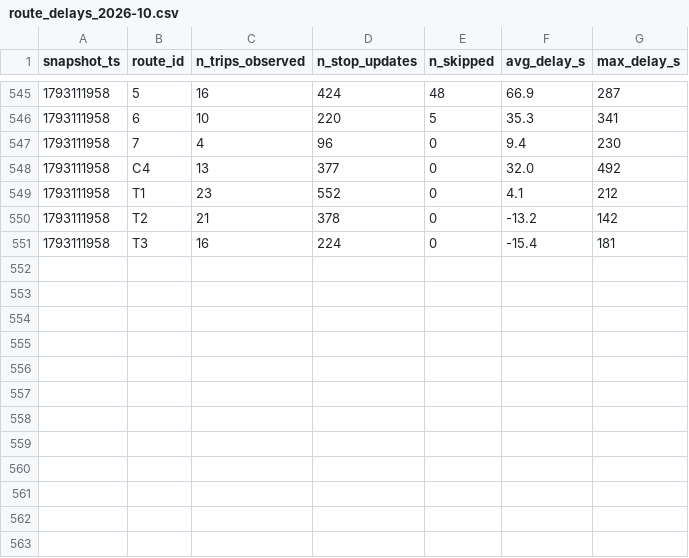
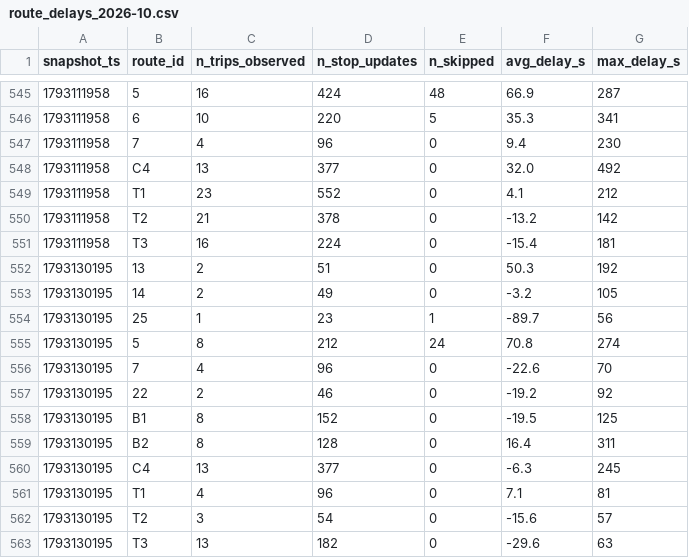
Before and after one commit to MoquereauClement/smart-mobility-lemans, a CSV file: data/history/route_delays_2026-10.csv, drawn as a sheet; only a part is shown, gaps mark what is left out; the diff names each change by its address in the sheet, - before the commit and + after, or states it on an @@ line.

```diff
--- a/data/history/route_delays_2026-10.csv
+++ b/data/history/route_delays_2026-10.csv
+row 552: 1793130195 | 13 | 2 | 51 | 0 | 50.3 | 192
+row 553: 1793130195 | 14 | 2 | 49 | 0 | -3.2 | 105
+row 554: 1793130195 | 25 | 1 | 23 | 1 | -89.7 | 56
+row 555: 1793130195 | 5 | 8 | 212 | 24 | 70.8 | 274
+row 556: 1793130195 | 7 | 4 | 96 | 0 | -22.6 | 70
+row 557: 1793130195 | 22 | 2 | 46 | 0 | -19.2 | 92
+row 558: 1793130195 | B1 | 8 | 152 | 0 | -19.5 | 125
+row 559: 1793130195 | B2 | 8 | 128 | 0 | 16.4 | 311
+row 560: 1793130195 | C4 | 13 | 377 | 0 | -6.3 | 245
+row 561: 1793130195 | T1 | 4 | 96 | 0 | 7.1 | 81
+row 562: 1793130195 | T2 | 3 | 54 | 0 | -15.6 | 57
+row 563: 1793130195 | T3 | 13 | 182 | 0 | -29.6 | 63
```
Also changed, not shown: 1 other file.
